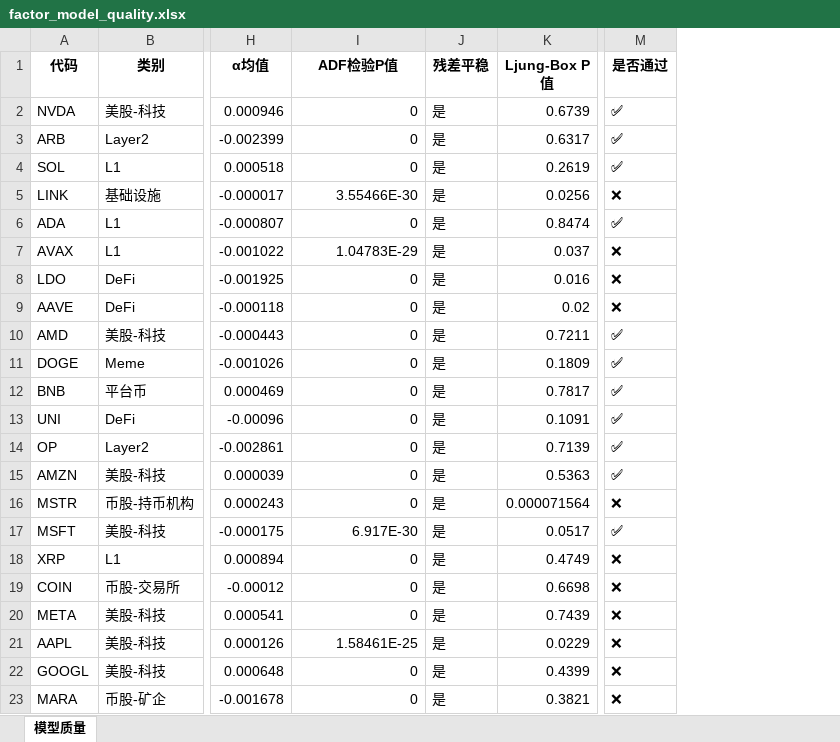
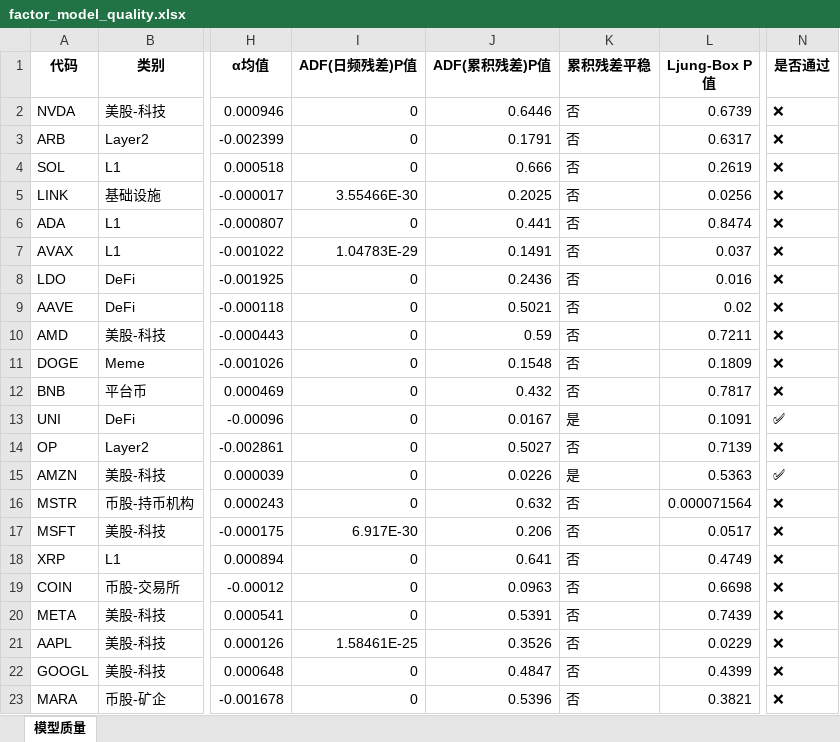
Before and after one commit to zhaowenxu6/cross-market-mean-reversion, an Excel workbook: output/tables/factor_model_quality.xlsx, sheet 模型质量, drawn as a sheet; only a part is shown, gaps mark what is left out; values as stored, in another font and other column widths than the file's, no borders; removed rows and columns are numbered as before the commit, all else as after; the diff names each change by its address in the sheet, - before the commit and + after, or states it on an @@ line.

```diff
--- a/output/tables/factor_model_quality.xlsx (sheet 模型质量)
+++ b/output/tables/factor_model_quality.xlsx (sheet 模型质量)
-column J (残差平稳), rows 2-23: all 是
+column J (ADF(累积残差)P值), rows 2-23: 0.6446 | 0.1791 | 0.666 | 0.2025 | 0.441 | 0.1491 | 0.2436 | 0.5021 | 0.59 | 0.1548 | 0.432 | 0.0167 | 0.5027 | 0.0226 | 0.632 | 0.206 | 0.641 | 0.0963 | 0.5391 | 0.3526 | 0.4847 | 0.5396
+column K (累积残差平稳), rows 2-23: 否 | 否 | 否 | 否 | 否 | 否 | 否 | 否 | 否 | 否 | 否 | 是 | 否 | 是 | 否 | 否 | 否 | 否 | 否 | 否 | 否 | 否
-I1: ADF检验P值
+I1: ADF(日频残差)P值
-N2:N4 (是否通过): ✅
+N2:N4 (是否通过): ❌
-N6 (是否通过): ✅
+N6 (是否通过): ❌
-N10:N12 (是否通过): ✅
+N10:N12 (是否通过): ❌
-N14 (是否通过): ✅
+N14 (是否通过): ❌
-N17 (是否通过): ✅
+N17 (是否通过): ❌
```
Also changed, not shown: output/tables/cost_breakdown.xlsx, output/tables/risk_dashboard.xlsx, 8 other files.
